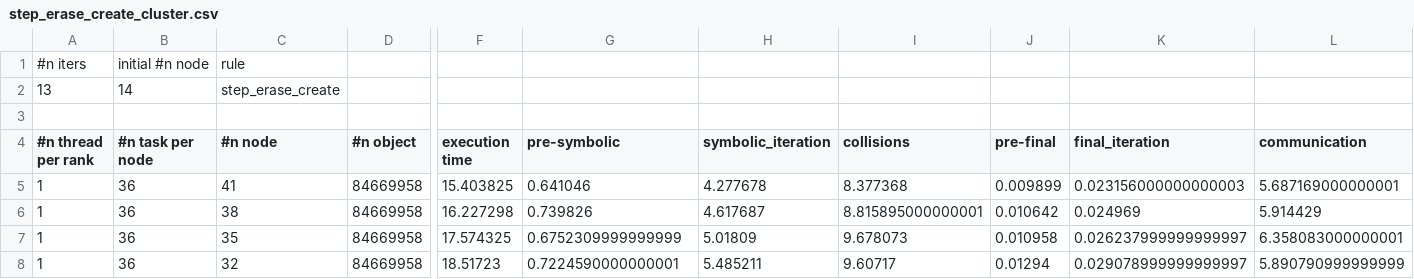
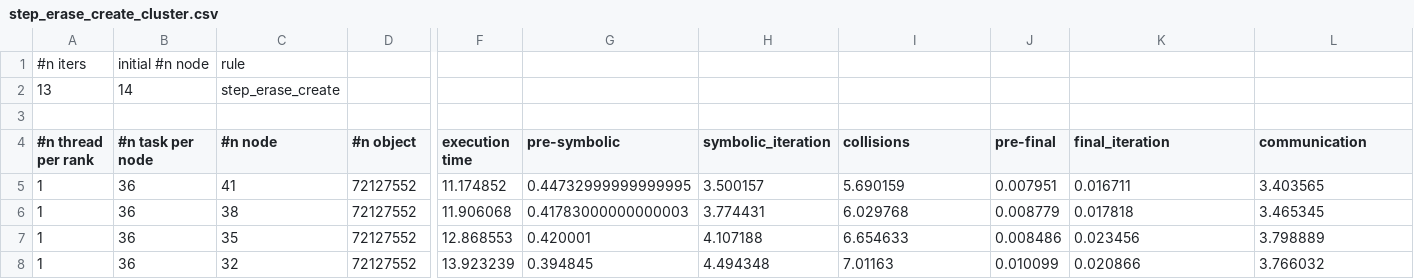
Before and after one commit to jolatechno/Quantum-graph-simulation-plots, a CSV file: scaling-plots/raw/step_erase_create_cluster.csv, drawn as a sheet; only a part is shown, gaps mark what is left out; the diff covers the shown part only; the diff names each change by its address in the sheet, - before the commit and + after, or states it on an @@ line.

```diff
--- a/scaling-plots/raw/step_erase_create_cluster.csv
+++ b/scaling-plots/raw/step_erase_create_cluster.csv
-D5:D8 (#n object): 84669958
+D5:D8 (#n object): 72127552
-F5 (execution time): 15.403825
+F5 (execution time): 11.174852
-G5 (pre-symbolic): 0.641046
+G5 (pre-symbolic): 0.44732999999999995
-H5 (symbolic_iteration): 4.277678
+H5 (symbolic_iteration): 3.500157
-I5 (collisions): 8.377368
+I5 (collisions): 5.690159
-J5 (pre-final): 0.009899
+J5 (pre-final): 0.007951
-K5 (final_iteration): 0.023156000000000003
+K5 (final_iteration): 0.016711
-L5 (communication): 5.687169000000001
+L5 (communication): 3.403565
-F6 (execution time): 16.227298
+F6 (execution time): 11.906068
-G6 (pre-symbolic): 0.739826
+G6 (pre-symbolic): 0.41783000000000003
-H6 (symbolic_iteration): 4.617687
+H6 (symbolic_iteration): 3.774431
-I6 (collisions): 8.815895000000001
+I6 (collisions): 6.029768
-J6 (pre-final): 0.010642
+J6 (pre-final): 0.008779
-K6 (final_iteration): 0.024969
+K6 (final_iteration): 0.017818
-L6 (communication): 5.914429
+L6 (communication): 3.465345
-F7 (execution time): 17.574325
+F7 (execution time): 12.868553
-G7 (pre-symbolic): 0.6752309999999999
+G7 (pre-symbolic): 0.420001
-H7 (symbolic_iteration): 5.01809
+H7 (symbolic_iteration): 4.107188
-I7 (collisions): 9.678073
+I7 (collisions): 6.654633
-J7 (pre-final): 0.010958
+J7 (pre-final): 0.008486
-K7 (final_iteration): 0.026237999999999997
+K7 (final_iteration): 0.023456
-L7 (communication): 6.358083000000001
+L7 (communication): 3.798889
-F8 (execution time): 18.51723
+F8 (execution time): 13.923239
-G8 (pre-symbolic): 0.7224590000000001
+G8 (pre-symbolic): 0.394845
-H8 (symbolic_iteration): 5.485211
+H8 (symbolic_iteration): 4.494348
-I8 (collisions): 9.60717
+I8 (collisions): 7.01163
-J8 (pre-final): 0.01294
+J8 (pre-final): 0.010099
-K8 (final_iteration): 0.029078999999999997
+K8 (final_iteration): 0.020866
-L8 (communication): 5.890790999999999
+L8 (communication): 3.766032
```
Also changed, not shown: 96 edited cells elsewhere in this file, accuracy-plots/step_split_merge.csv, scaling-plots/raw/step_split_merge_cluster.csv, 9 other files.
